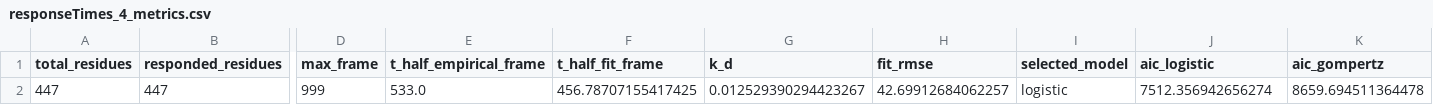
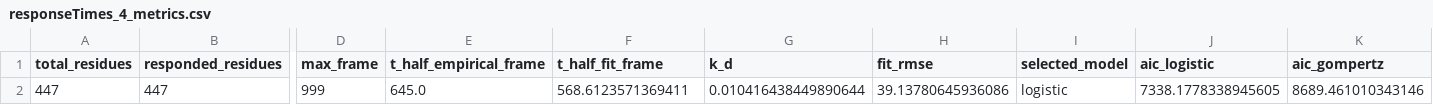
Before and after one commit to Bio-Otto/MDPerTool_GUI, a CSV file: mdpertool/example/analysis_demo/responseTimes_4_metrics.csv, drawn as a sheet; only a part is shown, gaps mark what is left out; the diff names each change by its address in the sheet, - before the commit and + after, or states it on an @@ line.

```diff
--- a/mdpertool/example/analysis_demo/responseTimes_4_metrics.csv
+++ b/mdpertool/example/analysis_demo/responseTimes_4_metrics.csv
-E2 (t_half_empirical_frame): 533.0
+E2 (t_half_empirical_frame): 645.0
-F2 (t_half_fit_frame): 456.78707155417425
+F2 (t_half_fit_frame): 568.6123571369411
-G2 (k_d): 0.012529390294423267
+G2 (k_d): 0.010416438449890644
-H2 (fit_rmse): 42.69912684062257
+H2 (fit_rmse): 39.13780645936086
-J2 (aic_logistic): 7512.356942656274
+J2 (aic_logistic): 7338.1778338945605
-K2 (aic_gompertz): 8659.694511364478
+K2 (aic_gompertz): 8689.461010343146
```
Also changed, not shown: mdpertool/example/analysis_demo/responseTimes_4.csv, mdpertool/example/analysis_demo/responseTimes_4_fit_curve.csv, 16 other files.
